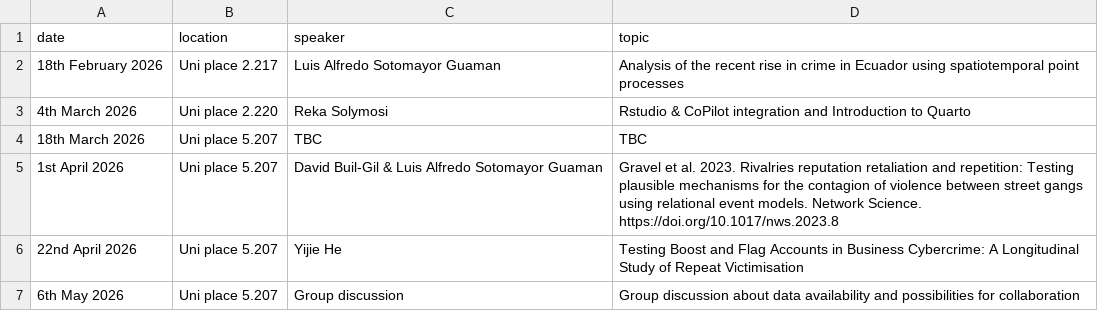
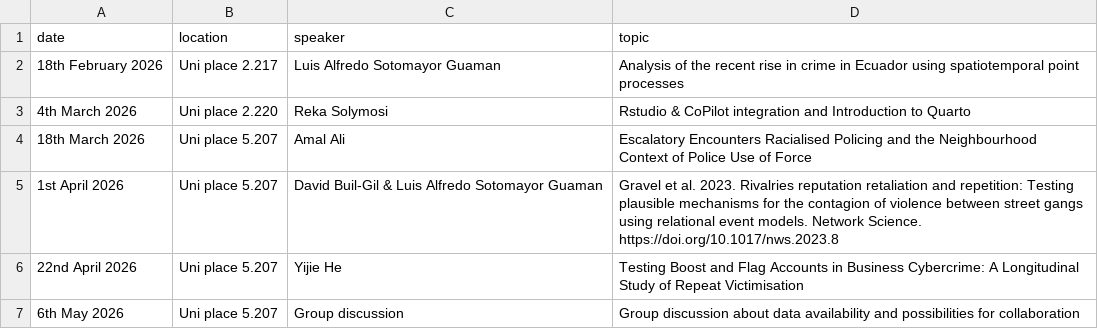
Before and after one commit to uom-resquant/programme, a CSV file: programme.csv, drawn as a sheet.

Commit message:
update programme march 2026

```diff
--- a/programme.csv
+++ b/programme.csv
@@ -3,3 +3,3 @@ date,location,speaker,topic
 4th March 2026,Uni place 2.220,Reka Solymosi,Rstudio & CoPilot integration and Introduction to Quarto
-18th March 2026,Uni place 5.207,TBC,TBC
+18th March 2026,Uni place 5.207,Amal Ali,Escalatory Encounters Racialised Policing and the Neighbourhood Context of Police Use of Force
 1st April 2026,Uni place 5.207,David Buil-Gil & Luis Alfredo Sotomayor Guaman,Gravel et al. 2023. Rivalries reputation retaliation and repetition: Testing plausible mechanisms for the contagion of violence between street gangs using relational event models. Network Science. https://doi.org/10.1017/nws.2023.8
```
Also changed, not shown: 2 other files.
